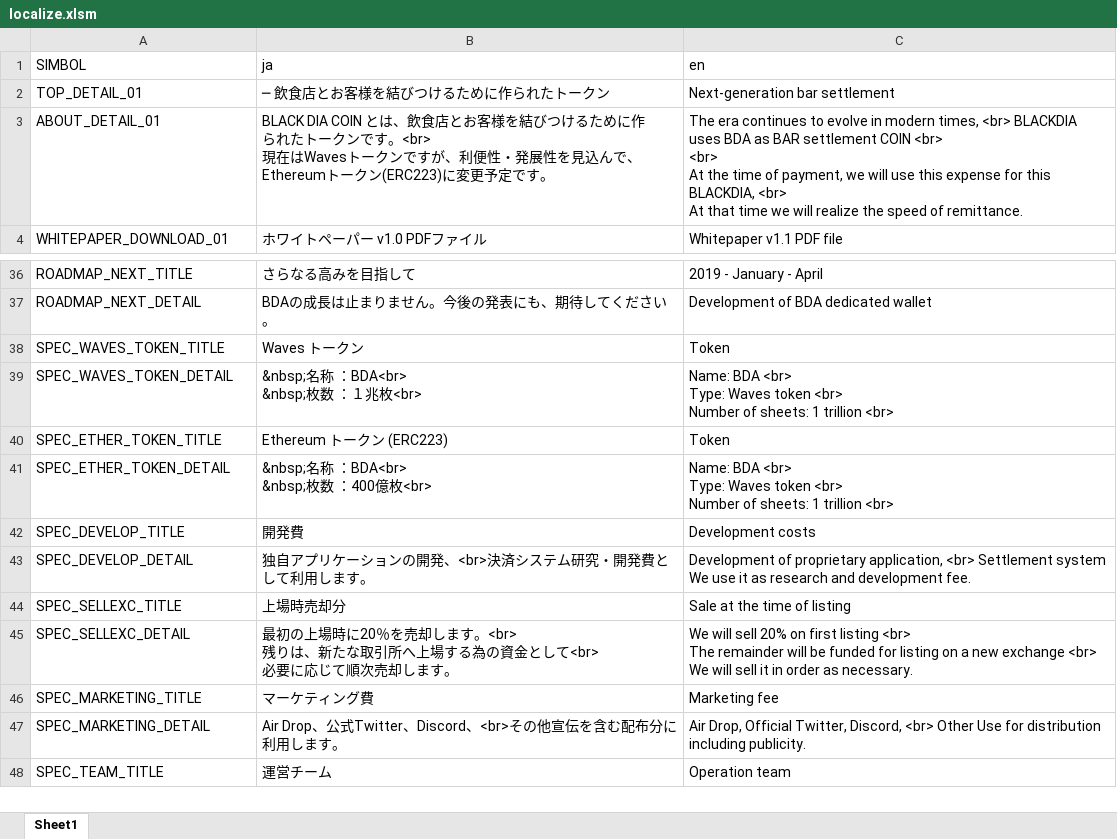
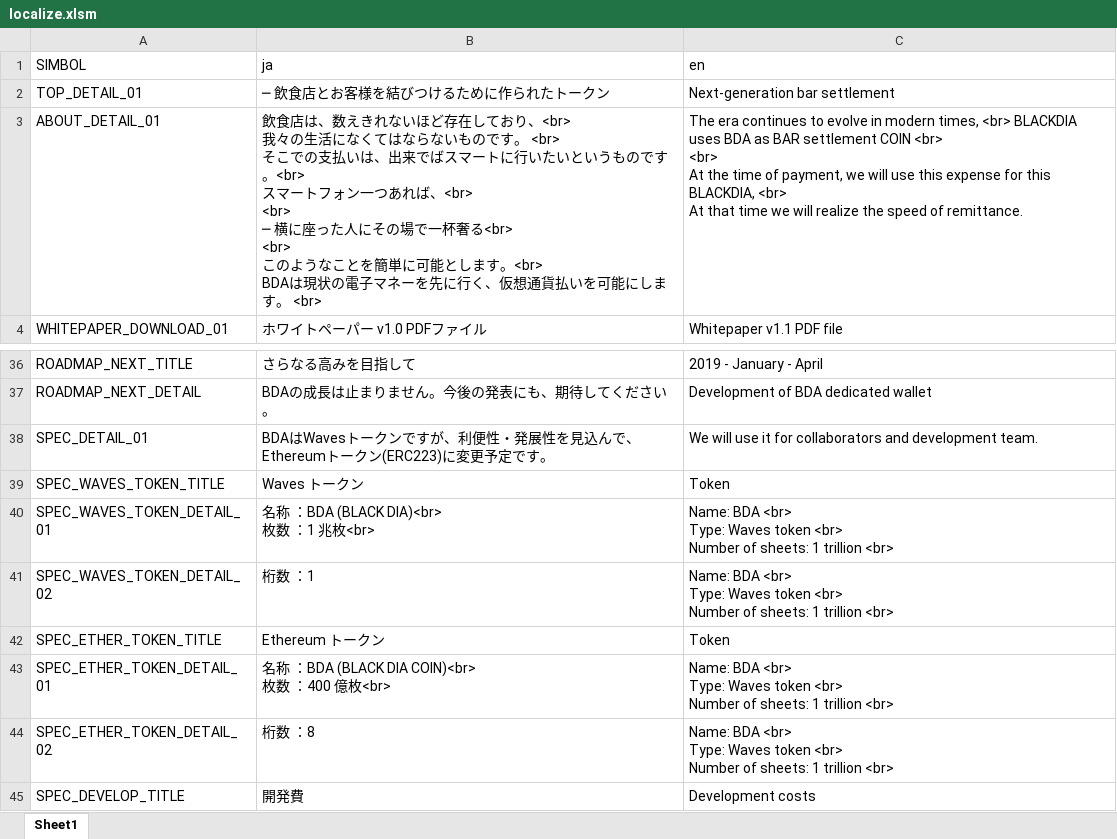
Before and after one commit to BDACOIN/bdacoin.org, an Excel workbook: public_html/localize/localize.xlsm, sheet Sheet1, drawn as a sheet; only a part is shown, gaps mark what is left out; the shorter side is filled out with more unchanged rows; values as stored, in another font and other column widths than the file's, no borders; addresses are those after the commit; ↵ is a line break in a cell; the diff names each change by its address in the sheet, - before the commit and + after, or states it on an @@ line.

```diff
--- a/public_html/localize/localize.xlsm (sheet Sheet1)
+++ b/public_html/localize/localize.xlsm (sheet Sheet1)
-B3 (ja): BLACK DIA COIN とは、飲食店とお客様を結びつけるために作 ↵ られたトークンです。<br> ↵ 現在はWavesトークンですが、利便性・発展性を見込んで、Ethereumトークン(ERC223)に変更予定です。
+B3 (ja): 飲食店は、数えきれないほど存在しており、<br> ↵ 我々の生活になくてはならないものです。 <br> ↵ そこでの支払いは、出来でばスマートに行いたいというものです。<br> ↵ スマートフォン一つあれば、<br> ↵ <br> ↵ ─ 横に座った人にその場で一杯奢る<br> ↵ <br> ↵ このようなことを簡単に可能とします。<br> ↵ BDAは現状の電子マネーを先に行く、仮想通貨払いを可能にします。 <br>
+row 38: SPEC_DETAIL_01 | BDAはWavesトークンですが、利便性・発展性を見込んで、Ethereumトークン(ERC223)に変更予定です。 | We will use it for collaborators and development team.
-A40 (SIMBOL): SPEC_WAVES_TOKEN_DETAIL
+A40 (SIMBOL): SPEC_WAVES_TOKEN_DETAIL_01
-B40 (ja): &nbsp;名称 ：BDA<br> ↵ &nbsp;枚数 ：１兆枚<br>
+B40 (ja): 名称 ：BDA (BLACK DIA)<br> ↵ 枚数 ：1 兆枚<br>
+row 41: SPEC_WAVES_TOKEN_DETAIL_02 | 桁数 ：1 | Name: BDA <br> ↵ Type: Waves token <br> ↵ Number of sheets: 1 trillion <br>
-B42 (ja): Ethereum トークン (ERC223)
+B42 (ja): Ethereum トークン
-A43 (SIMBOL): SPEC_ETHER_TOKEN_DETAIL
+A43 (SIMBOL): SPEC_ETHER_TOKEN_DETAIL_01
-B43 (ja): &nbsp;名称 ：BDA<br> ↵ &nbsp;枚数 ：400億枚<br>
+B43 (ja): 名称 ：BDA (BLACK DIA COIN)<br> ↵ 枚数 ：400 億枚<br>
+row 44: SPEC_ETHER_TOKEN_DETAIL_02 | 桁数 ：8 | Name: BDA <br> ↵ Type: Waves token <br> ↵ Number of sheets: 1 trillion <br>
```
Also changed, not shown: 3 other files.
